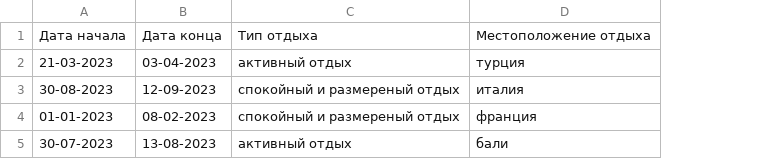
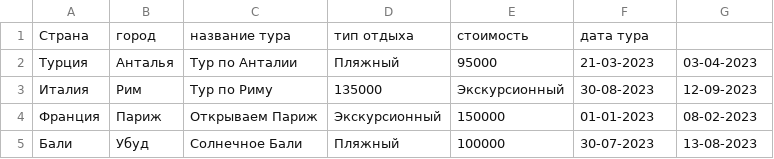
Before and after one commit to Rocks-s-s-s/TravelBot, a CSV file: tours.csv, drawn as a sheet; removed rows and columns are numbered as before the commit, all else as after; the diff names each change by its address in the sheet, - before the commit and + after, or states it on an @@ line.

```diff
--- a/tours.csv
+++ b/tours.csv
+column A, rows 2-5: Турция | Италия | Франция | Бали
+column B, rows 2-5: Анталья | Рим | Париж | Убуд
+column C, rows 2-5: Тур по Анталии | Тур по Риму | Открываем Париж | Солнечное Бали
+column D, rows 2-5: Пляжный | 135000 | Экскурсионный | Пляжный
+column E, rows 2-5: 95000 | Экскурсионный | 150000 | 100000
-column C, rows 2-5: активный отдых | спокойный и размереный отдых | спокойный и размереный отдых | активный отдых
-column D, rows 2-5: турция | италия | франция | бали
-row 1: Дата начала | Дата конца | Тип отдыха | Местоположение отдыха
+row 1: Страна | город | название тура | тип отдыха | стоимость | дата тура
```
Also changed, not shown: 2 other files.
